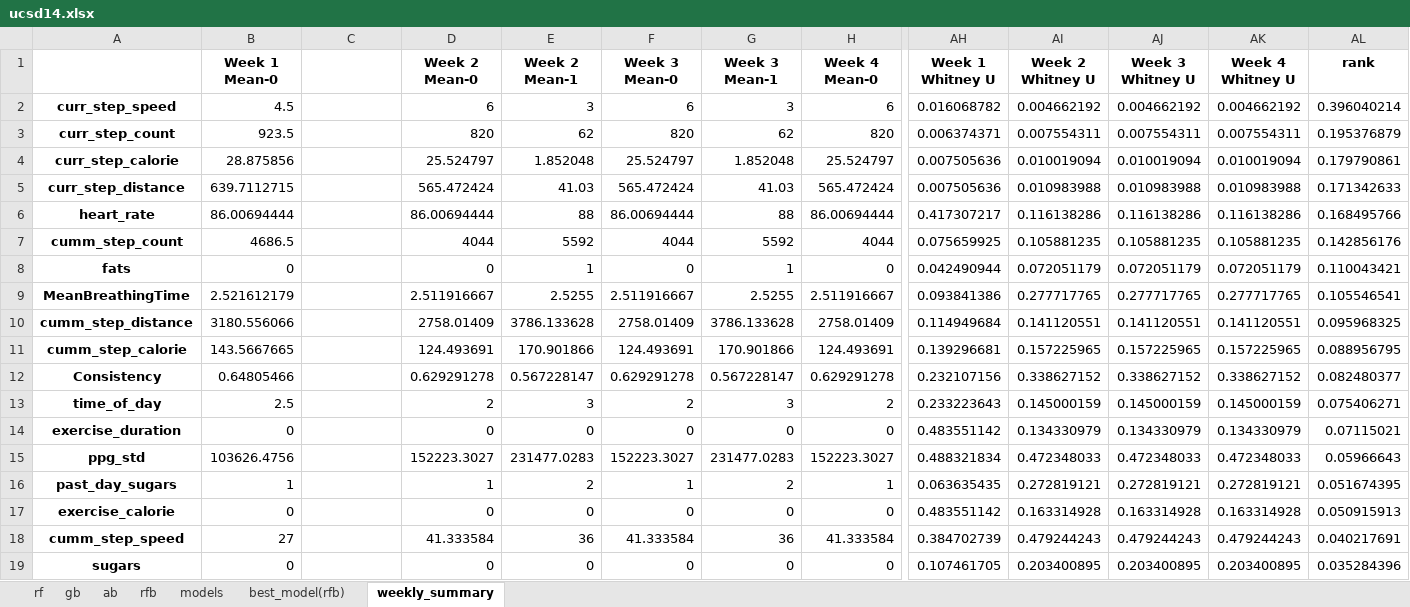
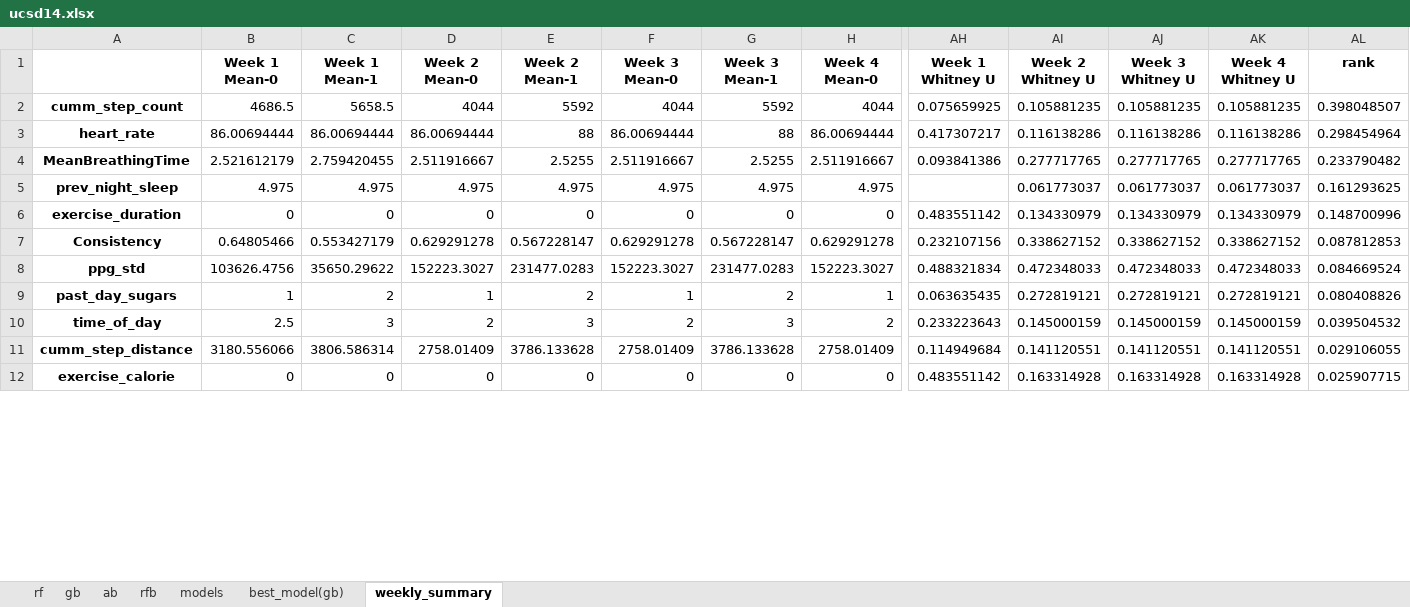
Before and after one commit to swp930/NEATlabs_mindlog_proj, an Excel workbook: app/uploads/ucsd14.xlsx, sheet weekly_summary, drawn as a sheet; only a part is shown, gaps mark what is left out; values as stored, in another font and other column widths than the file's, no borders; removed rows and columns are numbered as before the commit, all else as after; rows hold the shown columns only; the diff covers the shown part only; the diff names each change by its address in the sheet, - before the commit and + after, or states it on an @@ line.

```diff
--- a/app/uploads/ucsd14.xlsx (sheet weekly_summary)
+++ b/app/uploads/ucsd14.xlsx (sheet weekly_summary)
-sheet tab: best_model(rfb)
+sheet tab: best_model(gb)
-C1: (empty)
+C1: Week 1 Mean-1
-row 2: curr_step_speed | 4.5 |  | 6 | 3 | 6 | 3 | 6 | 0.016068782 | 0.004662192 | 0.004662192 | 0.004662192 | 0.396040214
-row 3: curr_step_count | 923.5 |  | 820 | 62 | 820 | 62 | 820 | 0.006374371 | 0.007554311 | 0.007554311 | 0.007554311 | 0.195376879
-row 4: curr_step_calorie | 28.875856 |  | 25.524797 | 1.852048 | 25.524797 | 1.852048 | 25.524797 | 0.007505636 | 0.010019094 | 0.010019094 | 0.010019094 | 0.179790861
-row 5: curr_step_distance | 639.7112715 |  | 565.472424 | 41.03 | 565.472424 | 41.03 | 565.472424 | 0.007505636 | 0.010983988 | 0.010983988 | 0.010983988 | 0.171342633
-row 6: heart_rate | 86.00694444 |  | 86.00694444 | 88 | 86.00694444 | 88 | 86.00694444 | 0.417307217 | 0.116138286 | 0.116138286 | 0.116138286 | 0.168495766
-C2 (Week 1 Mean-1): (empty)
+C2 (Week 1 Mean-1): 5658.5
-AL2 (rank): 0.142856176
+AL2 (rank): 0.398048507
-row 8: fats | 0 |  | 0 | 1 | 0 | 1 | 0 | 0.042490944 | 0.072051179 | 0.072051179 | 0.072051179 | 0.110043421
+row 3: heart_rate | 86.00694444 | 86.00694444 | 86.00694444 | 88 | 86.00694444 | 88 | 86.00694444 | 0.417307217 | 0.116138286 | 0.116138286 | 0.116138286 | 0.298454964
-C4 (Week 1 Mean-1): (empty)
+C4 (Week 1 Mean-1): 2.759420455
-AL4 (rank): 0.105546541
+AL4 (rank): 0.233790482
-row 10: cumm_step_distance | 3180.556066 |  | 2758.01409 | 3786.133628 | 2758.01409 | 3786.133628 | 2758.01409 | 0.114949684 | 0.141120551 | 0.141120551 | 0.141120551 | 0.095968325
-row 11: cumm_step_calorie | 143.5667665 |  | 124.493691 | 170.901866 | 124.493691 | 170.901866 | 124.493691 | 0.139296681 | 0.157225965 | 0.157225965 | 0.157225965 | 0.088956795
-row 12: Consistency | 0.64805466 |  | 0.629291278 | 0.567228147 | 0.629291278 | 0.567228147 | 0.629291278 | 0.232107156 | 0.338627152 | 0.338627152 | 0.338627152 | 0.082480377
-row 13: time_of_day | 2.5 |  | 2 | 3 | 2 | 3 | 2 | 0.233223643 | 0.145000159 | 0.145000159 | 0.145000159 | 0.075406271
+row 5: prev_night_sleep | 4.975 | 4.975 | 4.975 | 4.975 | 4.975 | 4.975 | 4.975 |  | 0.061773037 | 0.061773037 | 0.061773037 | 0.161293625
-C6 (Week 1 Mean-1): (empty)
+C6 (Week 1 Mean-1): 0
-AL6 (rank): 0.07115021
+AL6 (rank): 0.148700996
+row 7: Consistency | 0.64805466 | 0.553427179 | 0.629291278 | 0.567228147 | 0.629291278 | 0.567228147 | 0.629291278 | 0.232107156 | 0.338627152 | 0.338627152 | 0.338627152 | 0.087812853
-C8 (Week 1 Mean-1): (empty)
+C8 (Week 1 Mean-1): 35650.29622
-AL8 (rank): 0.05966643
+AL8 (rank): 0.084669524
-C9 (Week 1 Mean-1): (empty)
+C9 (Week 1 Mean-1): 2
-AL9 (rank): 0.051674395
+AL9 (rank): 0.080408826
+row 10: time_of_day | 2.5 | 3 | 2 | 3 | 2 | 3 | 2 | 0.233223643 | 0.145000159 | 0.145000159 | 0.145000159 | 0.039504532
+row 11: cumm_step_distance | 3180.556066 | 3806.586314 | 2758.01409 | 3786.133628 | 2758.01409 | 3786.133628 | 2758.01409 | 0.114949684 | 0.141120551 | 0.141120551 | 0.141120551 | 0.029106055
-C12 (Week 1 Mean-1): (empty)
+C12 (Week 1 Mean-1): 0
-AL12 (rank): 0.050915913
+AL12 (rank): 0.025907715
-row 18: cumm_step_speed | 27 |  | 41.333584 | 36 | 41.333584 | 36 | 41.333584 | 0.384702739 | 0.479244243 | 0.479244243 | 0.479244243 | 0.040217691
-row 19: sugars | 0 |  | 0 | 0 | 0 | 0 | 0 | 0.107461705 | 0.203400895 | 0.203400895 | 0.203400895 | 0.035284396
```
Also changed, not shown: 2 added rows, 2 removed rows and 22 edited cells elsewhere in this sheet, sheet best_model(gb), sheet models, sheet ab, sheet rfb, sheet gb, sheet rf, app/uploads/ucsd12.xlsx, app/uploads/ucsd13.xlsx, 14 other files.
